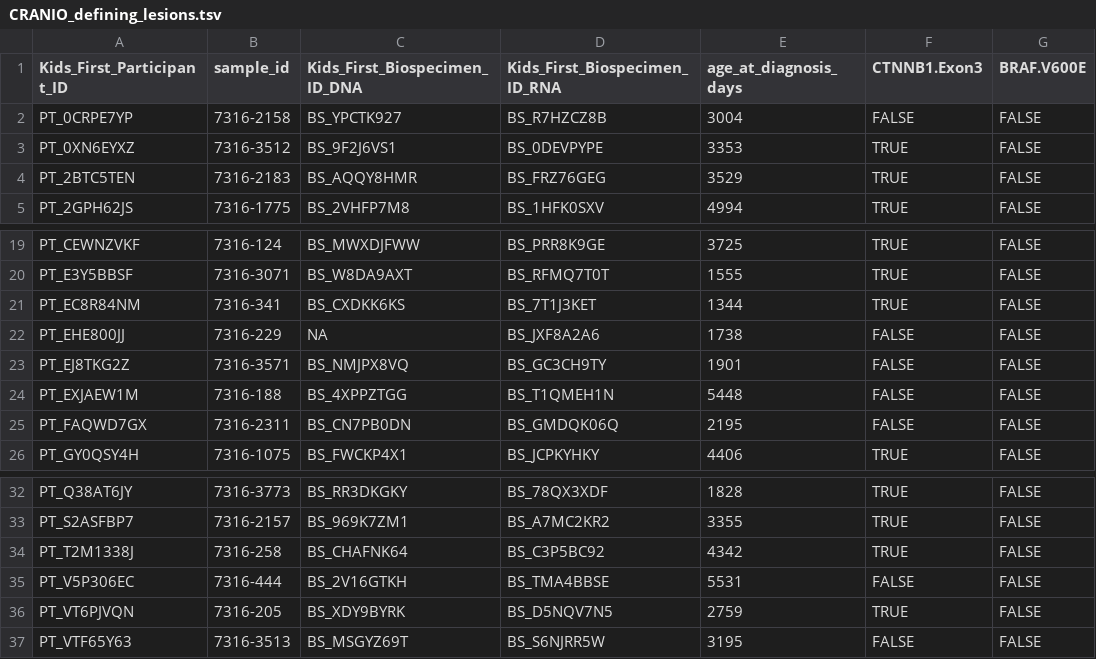
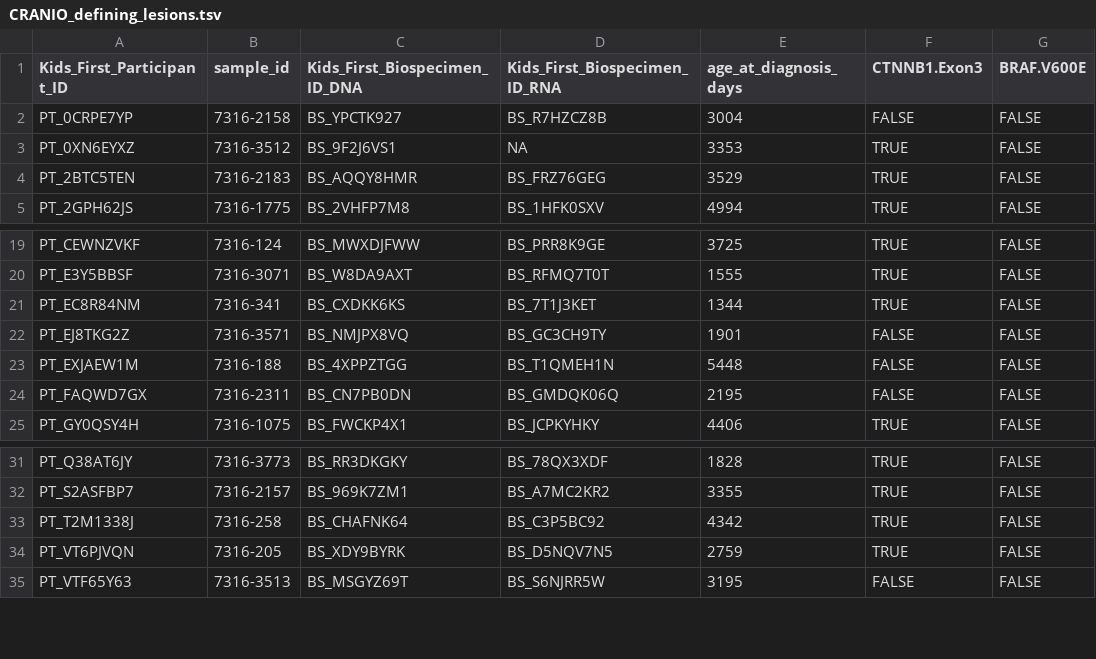
Before and after one commit to sangeetashukla/OpenPedCan-analysis, a TSV file: analyses/molecular-subtyping-CRANIO/results/CRANIO_defining_lesions.tsv, drawn as a sheet; only a part is shown, gaps mark what is left out.

```diff
--- a/analyses/molecular-subtyping-CRANIO/results/CRANIO_defining_lesions.tsv
+++ b/analyses/molecular-subtyping-CRANIO/results/CRANIO_defining_lesions.tsv
@@ -2,3 +2,3 @@ Kids_First_Participant_ID	sample_id	Kids_First_Biospecimen_ID_DNA	Kids_First_Bio
 PT_0CRPE7YP	7316-2158	BS_YPCTK927	BS_R7HZCZ8B	3004	FALSE	FALSE
-PT_0XN6EYXZ	7316-3512	BS_9F2J6VS1	BS_0DEVPYPE	3353	TRUE	FALSE
+PT_0XN6EYXZ	7316-3512	BS_9F2J6VS1	NA	3353	TRUE	FALSE
 PT_2BTC5TEN	7316-2183	BS_AQQY8HMR	BS_FRZ76GEG	3529	TRUE	FALSE
@@ -21,3 +21,2 @@ PT_E3Y5BBSF	7316-3071	BS_W8DA9AXT	BS_RFMQ7T0T	1555	TRUE	FALSE
 PT_EC8R84NM	7316-341	BS_CXDKK6KS	BS_7T1J3KET	1344	TRUE	FALSE
-PT_EHE800JJ	7316-229	NA	BS_JXF8A2A6	1738	FALSE	FALSE
 PT_EJ8TKG2Z	7316-3571	BS_NMJPX8VQ	BS_GC3CH9TY	1901	FALSE	FALSE
@@ -34,3 +33,2 @@ PT_S2ASFBP7	7316-2157	BS_969K7ZM1	BS_A7MC2KR2	3355	TRUE	FALSE
 PT_T2M1338J	7316-258	BS_CHAFNK64	BS_C3P5BC92	4342	TRUE	FALSE
-PT_V5P306EC	7316-444	BS_2V16GTKH	BS_TMA4BBSE	5531	FALSE	FALSE
 PT_VT6PJVQN	7316-205	BS_XDY9BYRK	BS_D5NQV7N5	2759	TRUE	FALSE
```
Also changed, not shown: analyses/molecular-subtyping-CRANIO/results/CRANIO_molecular_subtype.tsv, analyses/molecular-subtyping-EPN/results/EPN_all_data.tsv, 24 other files.
